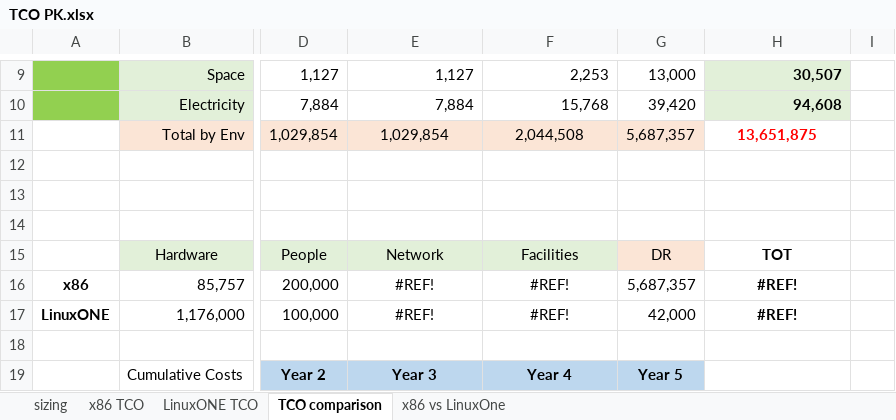
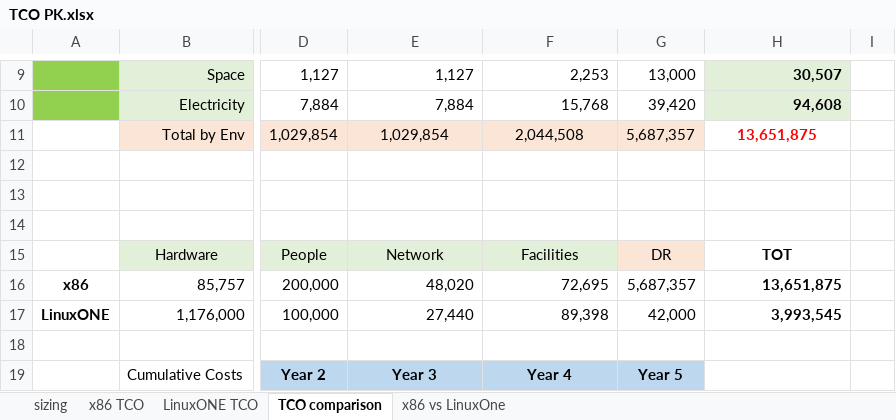
Before and after one commit to 404NotFoundPK/TCO, an Excel workbook: TCO PK.xlsx, sheet TCO comparison, drawn as a sheet; only a part is shown, gaps mark what is left out; values as stored, in another font and other column widths than the file's, no borders; charts and pictures not drawn; the diff names each change by its address in the sheet, - before the commit and + after, or states it on an @@ line.

```diff
--- a/TCO PK.xlsx (sheet TCO comparison)
+++ b/TCO PK.xlsx (sheet TCO comparison)
-E16: #REF!
+E16: 48,020
-E16:F17 alignment: center
+E16:F17 alignment: right
-F16: #REF!
+F16: 72,695
-H16: #REF!
+H16: 13,651,875
-H16:H17 alignment: center
+H16:H17 alignment: right
-E17: #REF!
+E17: 27,440
-F17: #REF!
+F17: 89,398
-H17: #REF!
+H17: 3,993,545
```
Also changed, not shown: sheet x86 vs LinuxOne, charts or pictures.
